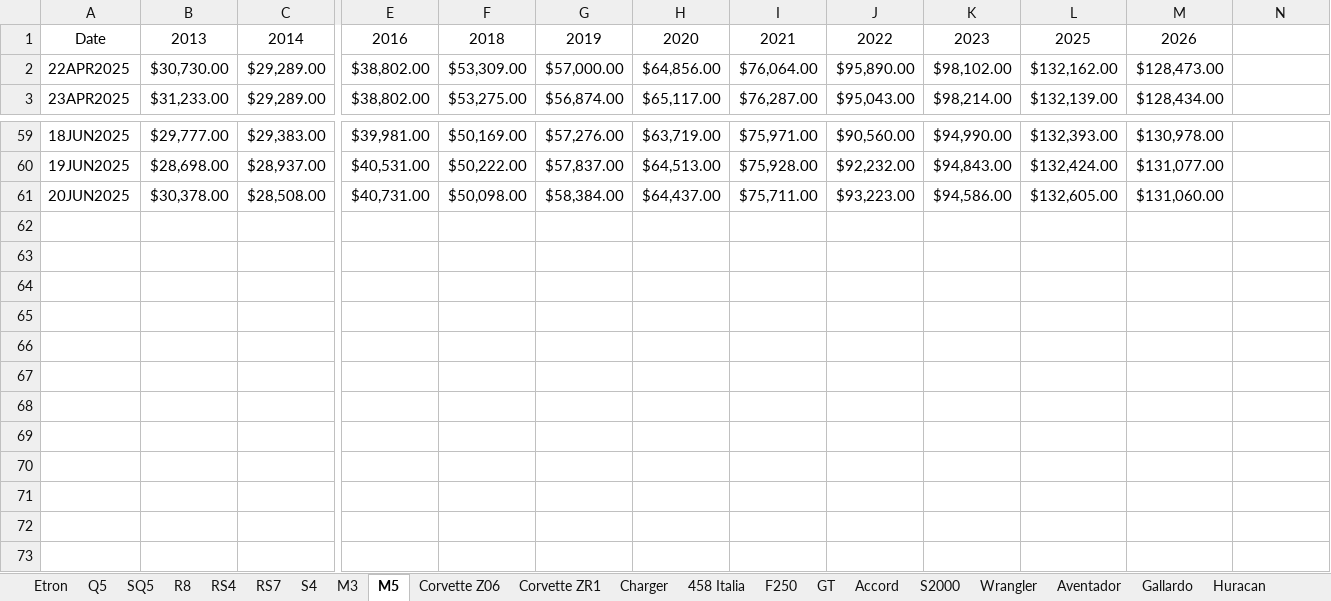
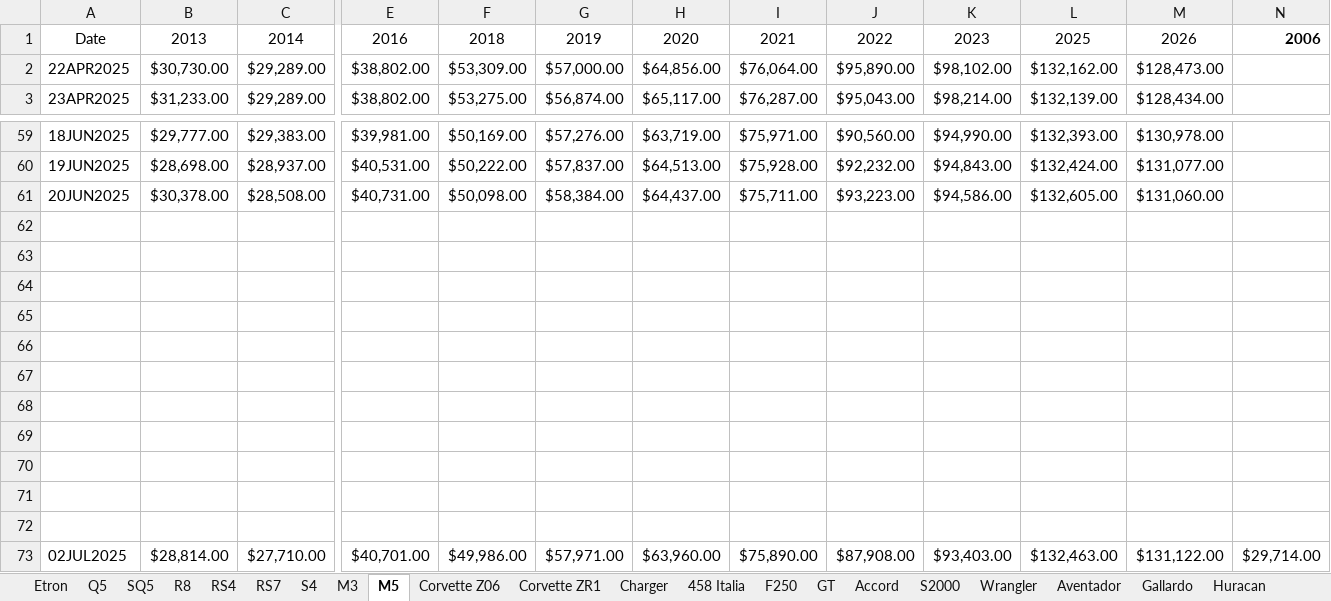
Before and after one commit to CantCommitRiteNow/Price-Puller---Used-Cars, an Excel workbook: Price_Puller.xlsx, sheet M5, drawn as a sheet; only a part is shown, gaps mark what is left out; values as stored, in another font and other column widths than the file's, no borders; conditional formats not drawn; rows hold the shown columns only; the diff names each change by its address in the sheet, - before the commit and + after, or states it on an @@ line.

```diff
--- a/Price_Puller.xlsx (sheet M5)
+++ b/Price_Puller.xlsx (sheet M5)
-N1: (empty)
+N1: 2006
+row 62: (empty)
+row 63: (empty)
+row 64: (empty)
+row 65: (empty)
+row 66: (empty)
+row 67: (empty)
+row 68: (empty)
+row 69: (empty)
+row 70: (empty)
+row 71: (empty)
+row 72: (empty)
+row 73: 02JUL2025 | $28,814.00 | $27,710.00 | $40,701.00 | $49,986.00 | $57,971.00 | $63,960.00 | $75,890.00 | $87,908.00 | $93,403.00 | $132,463.00 | $131,122.00 | $29,714.00
```
Also changed, not shown: sheet Carrera S, sheet Corvette Z06, sheet G Wagon, sheet SQ5, sheet Wrangler, sheet Q5, 37 more sheets.
